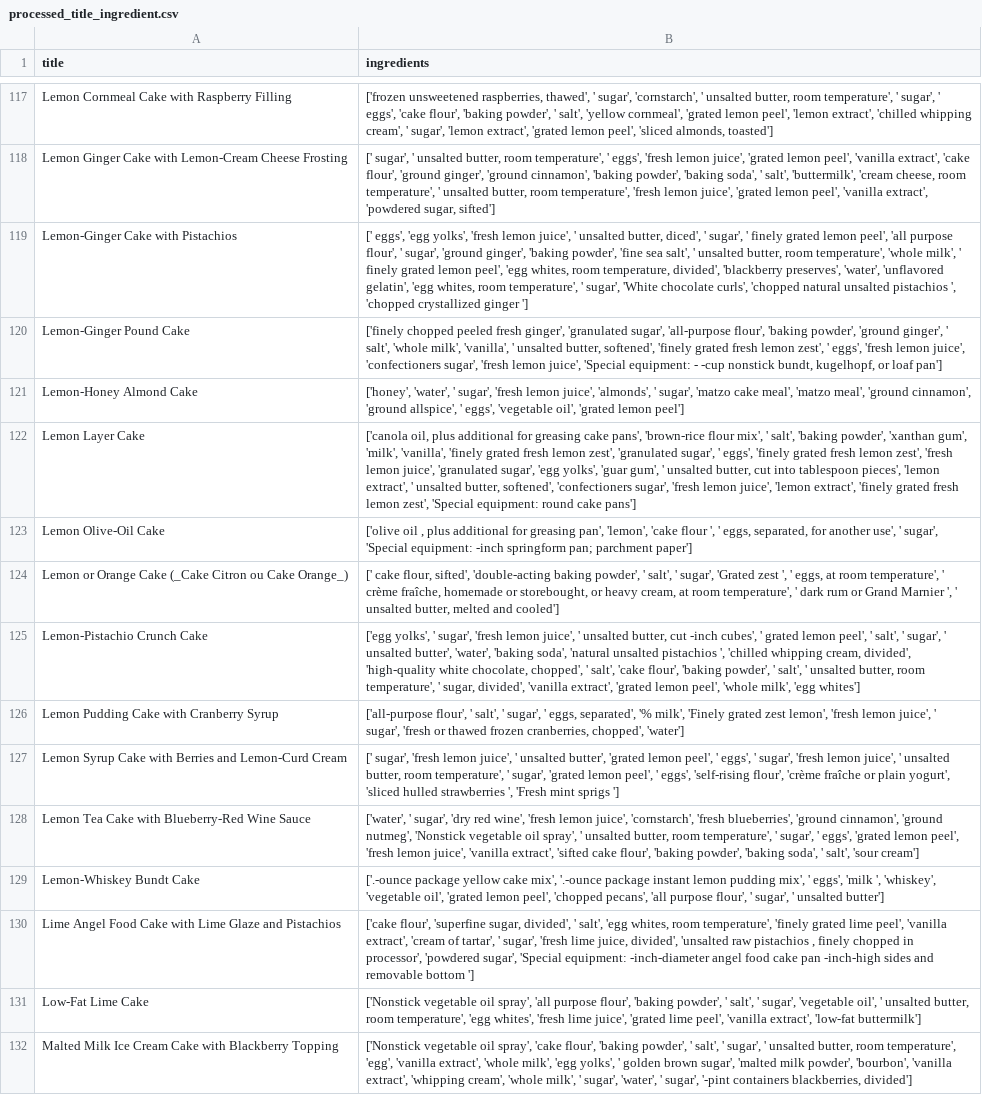
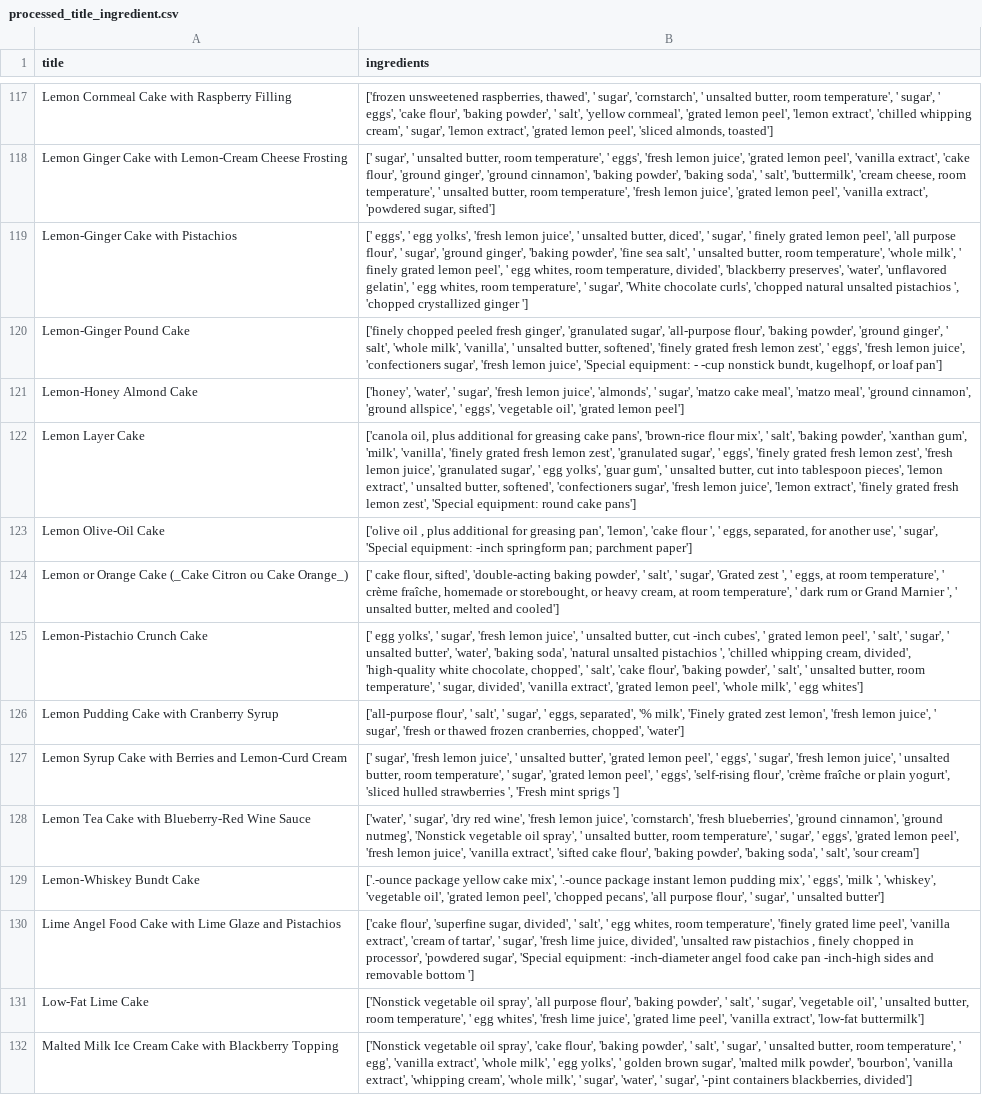
Before and after one commit to YewJin1010/FYP_20297501, a CSV file: server/recipe_recommendation/bert/datasets/processed_title_ingredient.csv, drawn as a sheet; only a part is shown, gaps mark what is left out; the diff covers the shown part only; the diff names each change by its address in the sheet, - before the commit and + after, or states it on an @@ line.

```diff
--- a/server/recipe_recommendation/bert/datasets/processed_title_ingredient.csv
+++ b/server/recipe_recommendation/bert/datasets/processed_title_ingredient.csv
-B119 (ingredients): [' eggs', 'egg yolks', 'fresh lemon juice', ' unsalted butter, diced', ' sugar', ' finely grated lemon peel', 'all purpose flour', ' sugar', 'ground ginger', 'baking powder', 'fine sea salt', ' unsalted butter, room temperature', 'whole milk', ' finely grated lemon peel', 'egg whites, room temperature, divided', 'blackberry preserves', 'water', 'unflavored gelatin', 'egg whites, room…
+B119 (ingredients): [' eggs', ' egg yolks', 'fresh lemon juice', ' unsalted butter, diced', ' sugar', ' finely grated lemon peel', 'all purpose flour', ' sugar', 'ground ginger', 'baking powder', 'fine sea salt', ' unsalted butter, room temperature', 'whole milk', ' finely grated lemon peel', ' egg whites, room temperature, divided', 'blackberry preserves', 'water', 'unflavored gelatin', ' egg whites, room…
-B122 (ingredients): …'granulated sugar', 'egg yolks', 'guar…
+B122 (ingredients): …'granulated sugar', ' egg yolks', 'guar…
-B125 (ingredients): ['egg yolks', ' sugar', 'fresh lemon juice', ' unsalted butter, cut -inch cubes', ' grated lemon peel', ' salt', ' sugar', ' unsalted butter', 'water', 'baking soda', 'natural unsalted pistachios ', 'chilled whipping cream, divided', 'high-quality white chocolate, chopped', ' salt', 'cake flour', 'baking powder', ' salt', ' unsalted butter, room temperature', ' sugar, divided', 'vanilla extract', 'grated lemon peel', 'whole milk', 'egg whites']
+B125 (ingredients): [' egg yolks', ' sugar', 'fresh lemon juice', ' unsalted butter, cut -inch cubes', ' grated lemon peel', ' salt', ' sugar', ' unsalted butter', 'water', 'baking soda', 'natural unsalted pistachios ', 'chilled whipping cream, divided', 'high-quality white chocolate, chopped', ' salt', 'cake flour', 'baking powder', ' salt', ' unsalted butter, room temperature', ' sugar, divided', 'vanilla extract', 'grated lemon peel', 'whole milk', ' egg whites']
-B130 (ingredients): …' salt', 'egg whites, room…
+B130 (ingredients): …' salt', ' egg whites, room…
-B131 (ingredients): …room temperature', 'egg whites', 'fresh…
+B131 (ingredients): …room temperature', ' egg whites', 'fresh…
-B132 (ingredients): …room temperature', 'egg', 'vanilla extract', 'whole milk', 'egg yolks', '…
+B132 (ingredients): …room temperature', ' egg', 'vanilla extract', 'whole milk', ' egg yolks', '…
```
Also changed, not shown: 134 edited cells elsewhere in this file, 6 other files.
